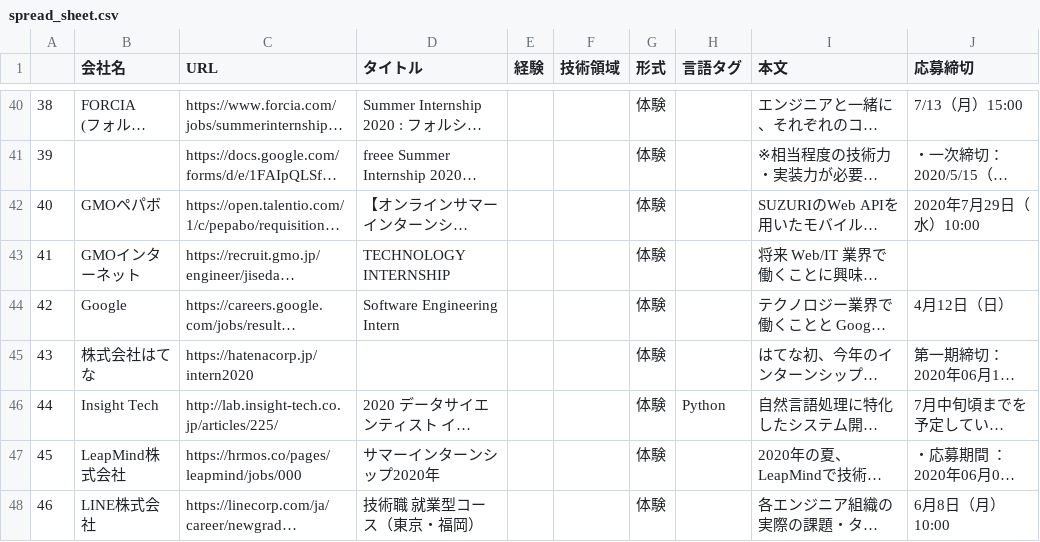
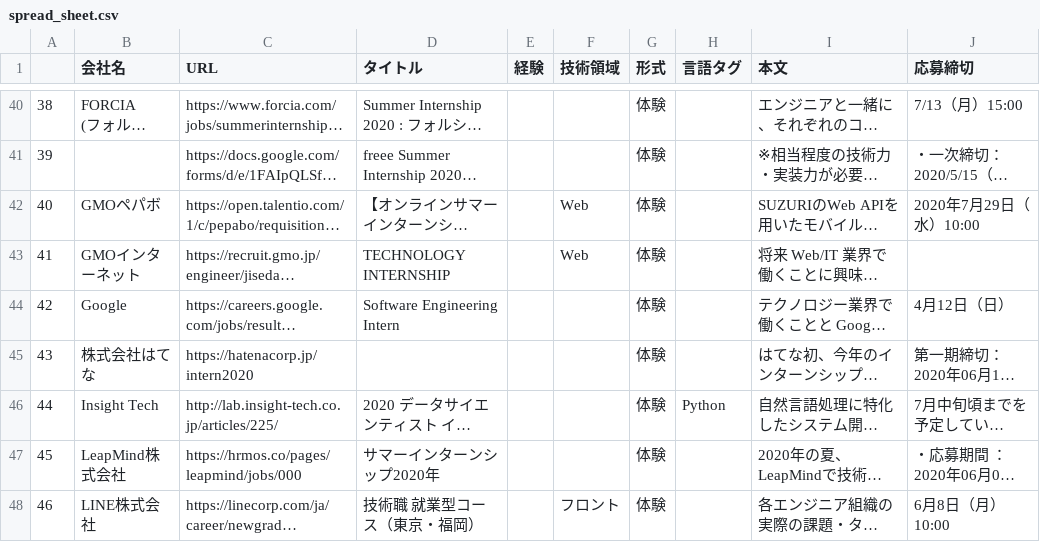
Before and after one commit to TakeKiyo/JobCrawler, a CSV file: output/spread_sheet.csv, drawn as a sheet; only a part is shown, gaps mark what is left out; long unchanged cells end in …; the diff covers the shown part only; the diff names each change by its address in the sheet, - before the commit and + after, or states it on an @@ line.

```diff
--- a/output/spread_sheet.csv
+++ b/output/spread_sheet.csv
-F42:F43 (技術領域): (empty)
+F42:F43 (技術領域): Web
-F48 (技術領域): (empty)
+F48 (技術領域): フロント
```
Also changed, not shown: 43 edited cells elsewhere in this file, output/unexperienced.csv, 2 other files.
